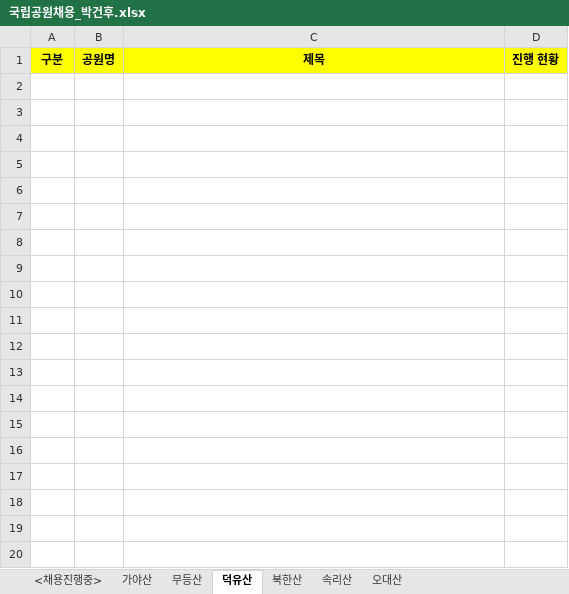
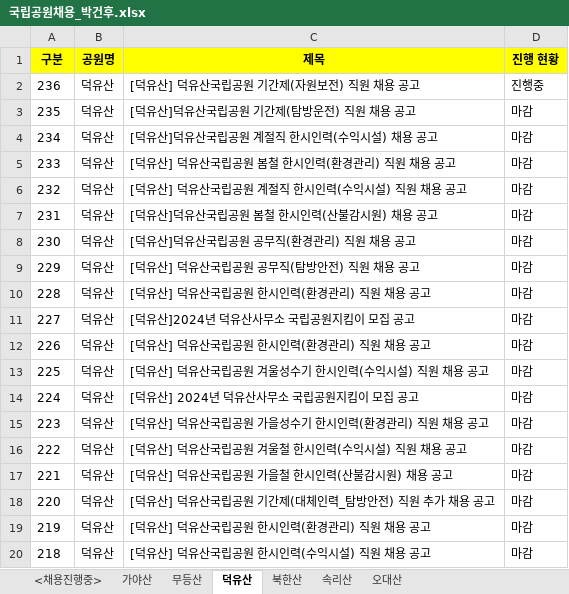
Before and after one commit to sbzkdl/RPA_NPRecruitment, an Excel workbook: Data/Output/국립공원채용_박건후.xlsx, sheet 덕유산, drawn as a sheet; only a part is shown; values as stored, in another font and other column widths than the file's, no borders; the diff covers the shown part only; the diff names each change by its address in the sheet, - before the commit and + after, or states it on an @@ line.

```diff
--- a/Data/Output/국립공원채용_박건후.xlsx (sheet 덕유산)
+++ b/Data/Output/국립공원채용_박건후.xlsx (sheet 덕유산)
+row 2: 236 | 덕유산 | [덕유산] 덕유산국립공원 기간제(자원보전) 직원 채용 공고 | 진행중
+row 3: 235 | 덕유산 | [덕유산]덕유산국립공원 기간제(탐방운전) 직원 채용 공고 | 마감
+row 4: 234 | 덕유산 | [덕유산]덕유산국립공원 계절직 한시인력(수익시설) 채용 공고 | 마감
+row 5: 233 | 덕유산 | [덕유산] 덕유산국립공원 봄철 한시인력(환경관리) 직원 채용 공고 | 마감
+row 6: 232 | 덕유산 | [덕유산] 덕유산국립공원 계절직 한시인력(수익시설) 직원 채용 공고 | 마감
+row 7: 231 | 덕유산 | [덕유산]덕유산국립공원 봄철 한시인력(산불감시원) 채용 공고 | 마감
+row 8: 230 | 덕유산 | [덕유산]덕유산국립공원 공무직(환경관리) 직원 채용 공고 | 마감
+row 9: 229 | 덕유산 | [덕유산] 덕유산국립공원 공무직(탐방안전) 직원 채용 공고 | 마감
+row 10: 228 | 덕유산 | [덕유산] 덕유산국립공원 한시인력(환경관리) 직원 채용 공고 | 마감
+row 11: 227 | 덕유산 | [덕유산]2024년 덕유산사무소 국립공원지킴이 모집 공고 | 마감
+row 12: 226 | 덕유산 | [덕유산] 덕유산국립공원 한시인력(환경관리) 직원 채용 공고 | 마감
+row 13: 225 | 덕유산 | [덕유산] 덕유산국립공원 겨울성수기 한시인력(수익시설) 직원 채용 공고 | 마감
+row 14: 224 | 덕유산 | [덕유산] 2024년 덕유산사무소 국립공원지킴이 모집 공고 | 마감
+row 15: 223 | 덕유산 | [덕유산] 덕유산국립공원 가을성수기 한시인력(환경관리) 직원 채용 공고 | 마감
+row 16: 222 | 덕유산 | [덕유산] 덕유산국립공원 겨울철 한시인력(수익시설) 직원 채용 공고 | 마감
+row 17: 221 | 덕유산 | [덕유산] 덕유산국립공원 가을철 한시인력(산불감시원) 채용 공고 | 마감
+row 18: 220 | 덕유산 | [덕유산] 덕유산국립공원 기간제(대체인력_탐방안전) 직원 추가 채용 공고 | 마감
+row 19: 219 | 덕유산 | [덕유산] 덕유산국립공원 한시인력(환경관리) 직원 채용 공고 | 마감
+row 20: 218 | 덕유산 | [덕유산] 덕유산국립공원 한시인력(수익시설) 직원 채용 공고 | 마감
```
Also changed, not shown: 21 added rows elsewhere in this sheet, sheet 가야산, sheet 속리산, sheet 오대산, sheet 무등산, sheet 북한산, sheet <채용진행중>, 8 other files.
